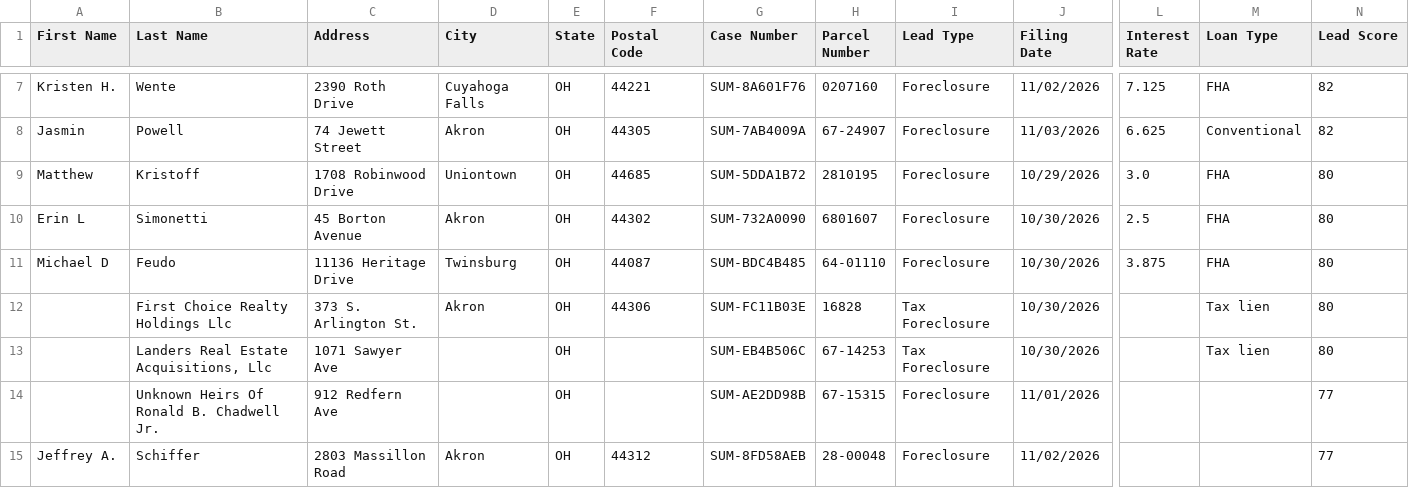
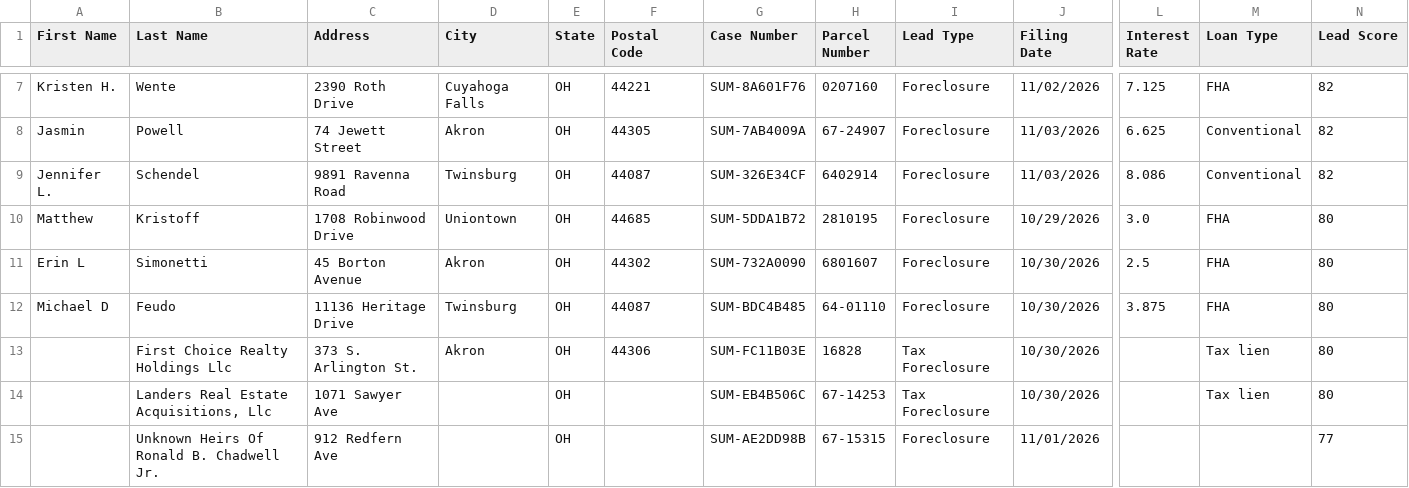
Before and after one commit to mauricewilli572000-cloud/summit-county-leads, a CSV file: dashboard/summit_ghl_export.csv, drawn as a sheet; only a part is shown, gaps mark what is left out; the shorter side is filled out with more unchanged rows; rows hold the shown columns only; the diff names each change by its address in the sheet, - before the commit and + after, or states it on an @@ line.

```diff
--- a/dashboard/summit_ghl_export.csv
+++ b/dashboard/summit_ghl_export.csv
+row 9: Jennifer L. | Schendel | 9891 Ravenna Road | Twinsburg | OH | 44087 | SUM-326E34CF | 6402914 | Foreclosure | 11/03/2026 | 8.086 | Conventional | 82
```
Also changed, not shown: 3 other files.
